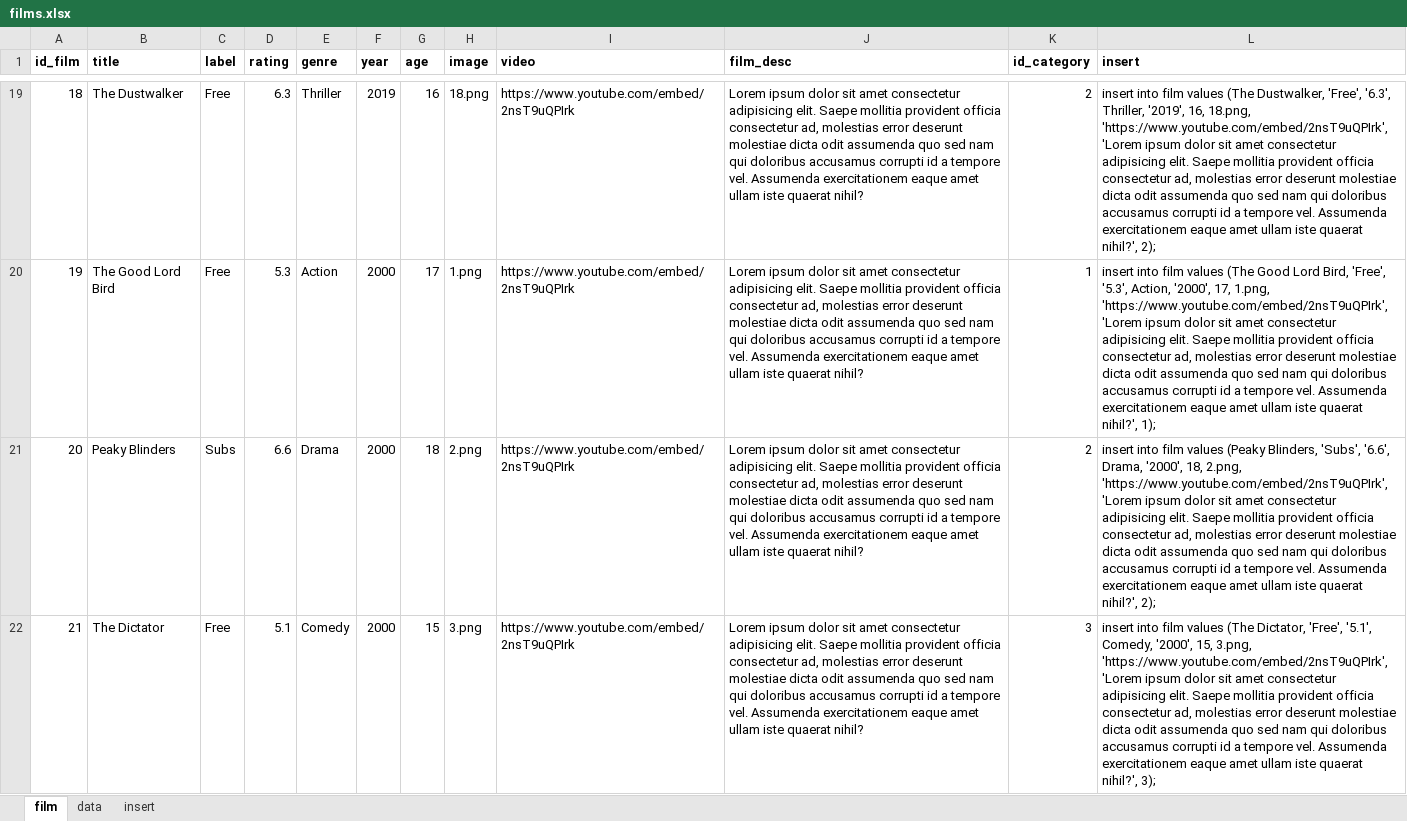
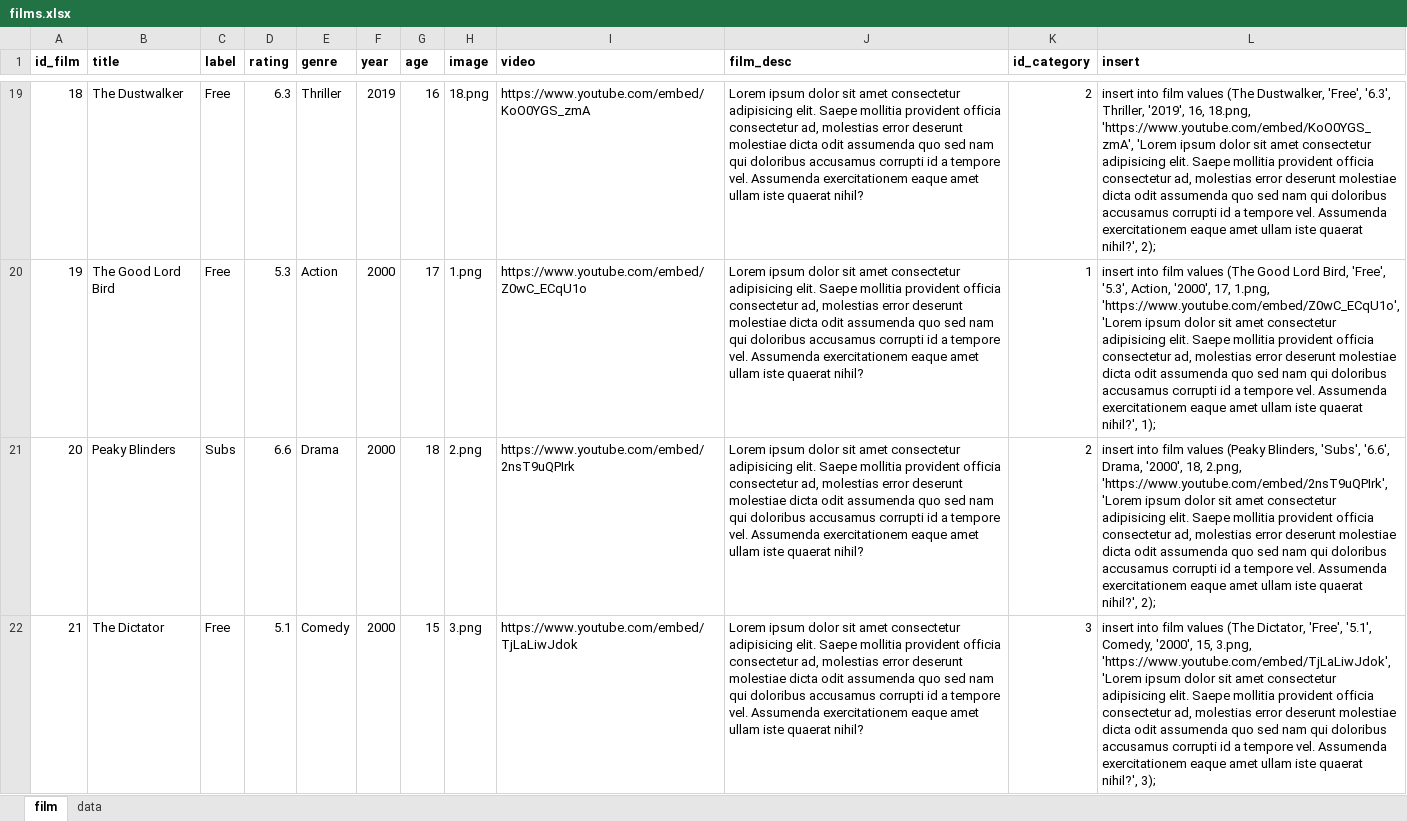
Before and after one commit to alfankevin/web-project-akhir, an Excel workbook: database/films.xlsx, sheet film, drawn as a sheet; only a part is shown, gaps mark what is left out; values as stored, in another font and other column widths than the file's, no borders; the diff covers the shown part only; the diff names each change by its address in the sheet, - before the commit and + after, or states it on an @@ line.

```diff
--- a/database/films.xlsx (sheet film)
+++ b/database/films.xlsx (sheet film)
-sheet tab: insert
-I19 (video): https://www.youtube.com/embed/2nsT9uQPIrk
+I19 (video): https://www.youtube.com/embed/KoO0YGS_zmA
-L19 (insert): …16, 18.png, 'https://www.youtube.com/embed/2nsT9uQPIrk', 'Lorem ipsum…
+L19 (insert): …16, 18.png, 'https://www.youtube.com/embed/KoO0YGS_zmA', 'Lorem ipsum…
-I20 (video): https://www.youtube.com/embed/2nsT9uQPIrk
+I20 (video): https://www.youtube.com/embed/Z0wC_ECqU1o
-L20 (insert): …17, 1.png, 'https://www.youtube.com/embed/2nsT9uQPIrk', 'Lorem ipsum…
+L20 (insert): …17, 1.png, 'https://www.youtube.com/embed/Z0wC_ECqU1o', 'Lorem ipsum…
-I22 (video): https://www.youtube.com/embed/2nsT9uQPIrk
+I22 (video): https://www.youtube.com/embed/TjLaLiwJdok
-L22 (insert): …15, 3.png, 'https://www.youtube.com/embed/2nsT9uQPIrk', 'Lorem ipsum…
+L22 (insert): …15, 3.png, 'https://www.youtube.com/embed/TjLaLiwJdok', 'Lorem ipsum…
```
Also changed, not shown: 50 edited cells elsewhere in this sheet, sheet data, formulas that keep their value, 15 other files.
